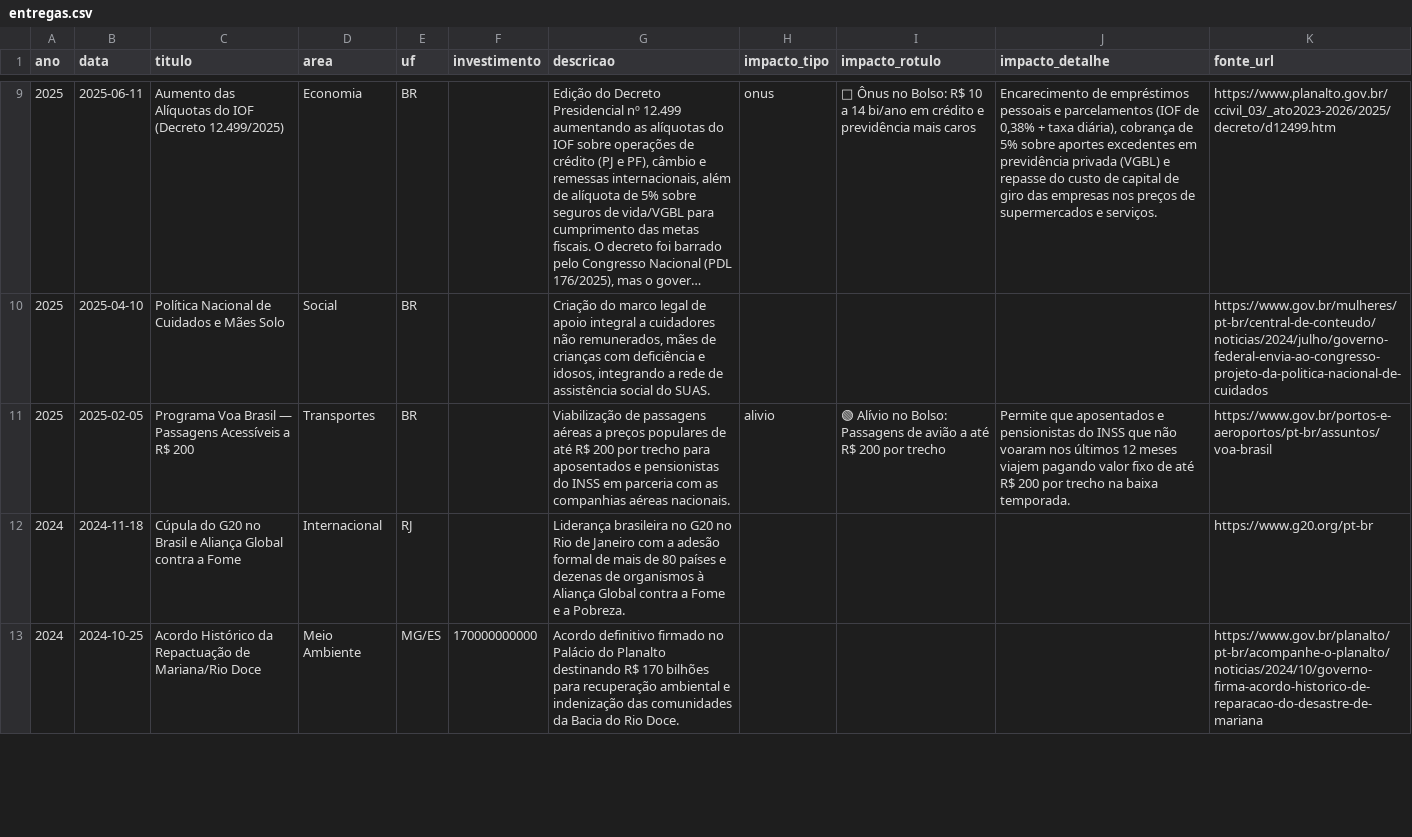
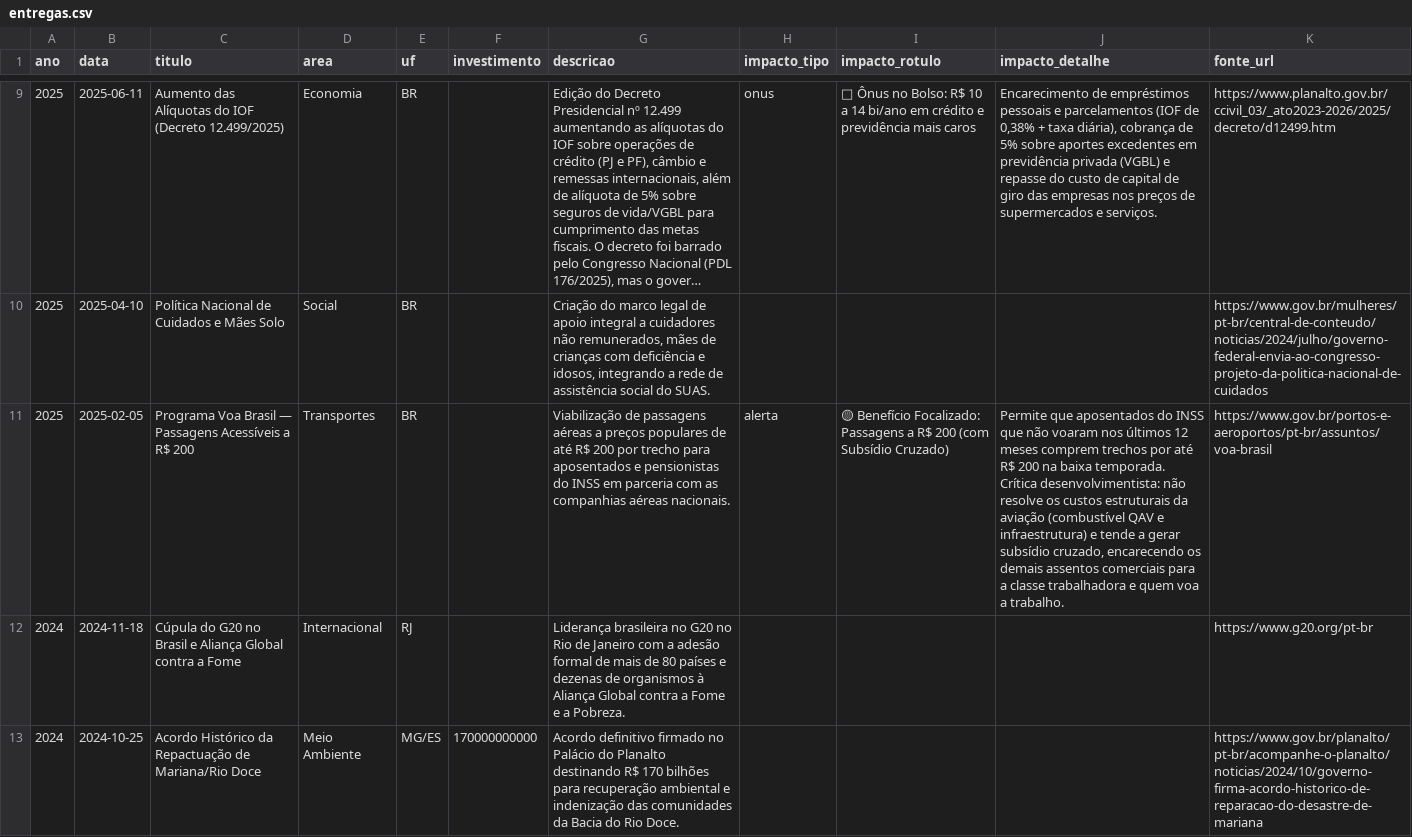
Before and after one commit to caminhandoaocentro/trabalhometro, a CSV file: data/export/entregas.csv, drawn as a sheet; only a part is shown, gaps mark what is left out; long unchanged cells end in …; the diff names each change by its address in the sheet, - before the commit and + after, or states it on an @@ line.

Commit message:
feat(macro): adiciona diagnóstico macroeconômico (custo de vida vs motores do pib) e calibra voa brasil

```diff
--- a/data/export/entregas.csv
+++ b/data/export/entregas.csv
-H11 (impacto_tipo): alivio
+H11 (impacto_tipo): alerta
-I11 (impacto_rotulo): 🟢 Alívio no Bolso: Passagens de avião a até R$ 200 por trecho
+I11 (impacto_rotulo): 🟡 Benefício Focalizado: Passagens a R$ 200 (com Subsídio Cruzado)
-J11 (impacto_detalhe): …que aposentados e pensionistas do INSS que não voaram nos últimos 12 meses viajem pagando valor fixo de até R$ 200 por trecho na baixa temporada.
+J11 (impacto_detalhe): …que aposentados do INSS que não voaram nos últimos 12 meses comprem trechos por até R$ 200 na baixa temporada. Crítica desenvolvimentista: não resolve os custos estruturais da aviação (combustível QAV e infraestrutura) e tende a gerar subsídio cruzado, encarecendo os demais assentos comerciais para a classe trabalhadora e quem voa a trabalho.
```
Also changed, not shown: 9 other files.
